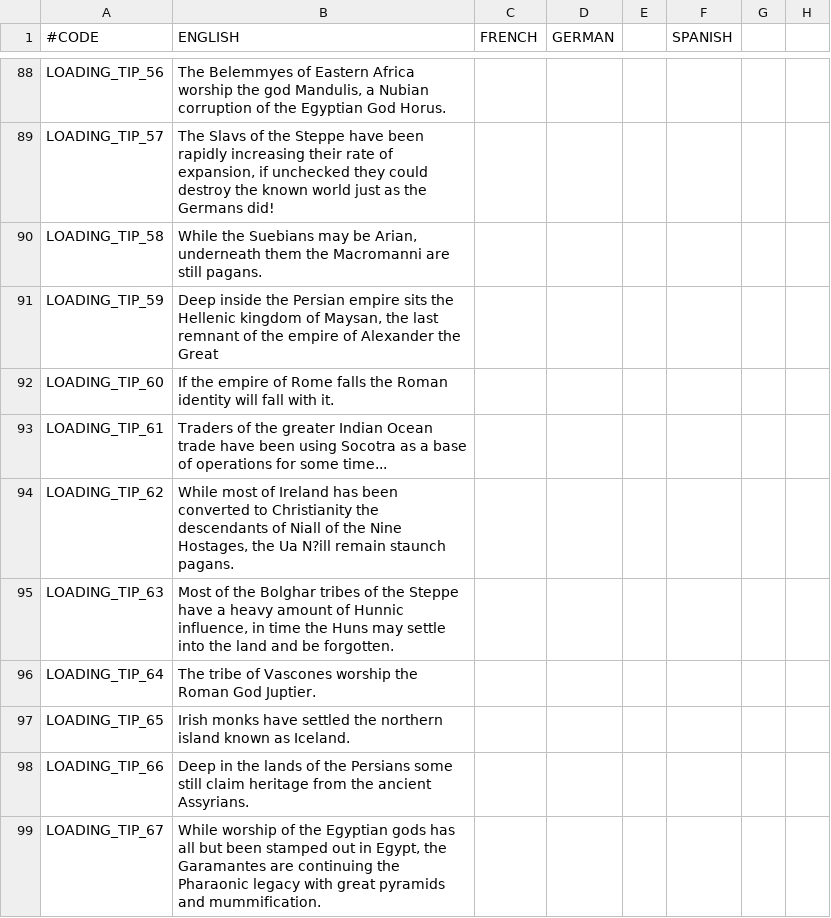
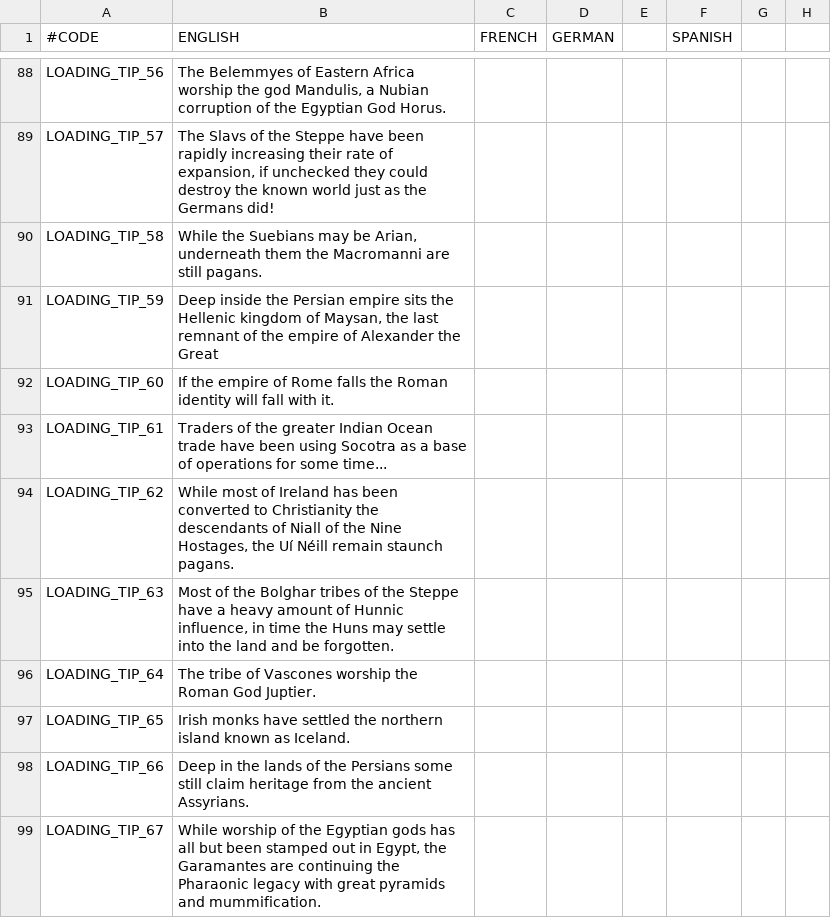
Before and after one commit to loup99/WtWSMS, a CSV file: WTWSMS/localisation/WtWSMS_loading_quotes.csv, drawn as a sheet; only a part is shown, gaps mark what is left out; the diff names each change by its address in the sheet, - before the commit and + after, or states it on an @@ line.

Commit message:
Fixed file encoding
This should fix the file encoding of the loading quotes.

```diff
--- a/WTWSMS/localisation/WtWSMS_loading_quotes.csv
+++ b/WTWSMS/localisation/WtWSMS_loading_quotes.csv
-B94 (ENGLISH): …Hostages, the Ua N?ill remain staunch…
+B94 (ENGLISH): …Hostages, the Uí Néill remain staunch…
```
